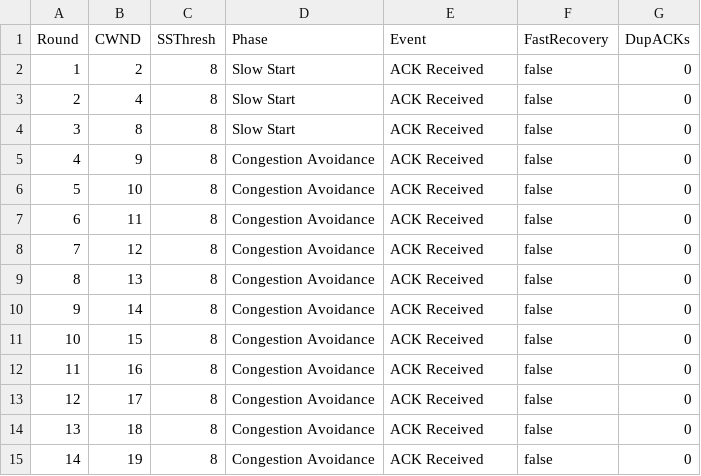
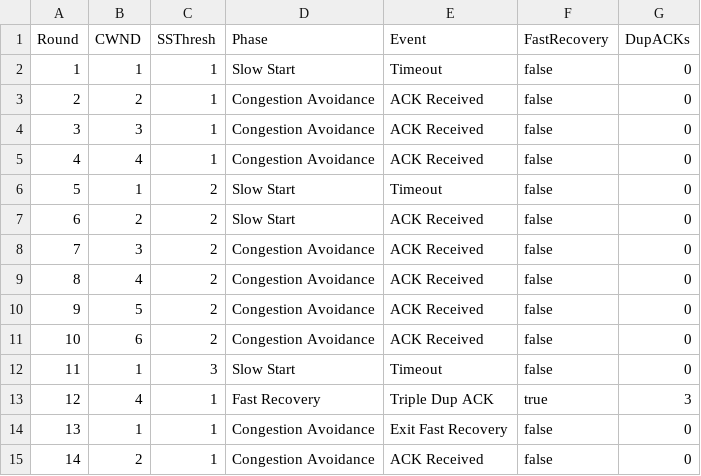
Before and after one commit to CodedGrimoire/Networking, a CSV file: Congestion/tcp_reno_simulation.csv, drawn as a sheet; only a part is shown; the diff covers the shown part only.

```diff
--- a/Congestion/tcp_reno_simulation.csv
+++ b/Congestion/tcp_reno_simulation.csv
@@ -1,15 +1,15 @@
 Round,CWND,SSThresh,Phase,Event,FastRecovery,DupACKs
-1,2,8,Slow Start,ACK Received,false,0
-2,4,8,Slow Start,ACK Received,false,0
-3,8,8,Slow Start,ACK Received,false,0
-4,9,8,Congestion Avoidance,ACK Received,false,0
-5,10,8,Congestion Avoidance,ACK Received,false,0
-6,11,8,Congestion Avoidance,ACK Received,false,0
-7,12,8,Congestion Avoidance,ACK Received,false,0
-8,13,8,Congestion Avoidance,ACK Received,false,0
-9,14,8,Congestion Avoidance,ACK Received,false,0
-10,15,8,Congestion Avoidance,ACK Received,false,0
-11,16,8,Congestion Avoidance,ACK Received,false,0
-12,17,8,Congestion Avoidance,ACK Received,false,0
-13,18,8,Congestion Avoidance,ACK Received,false,0
-14,19,8,Congestion Avoidance,ACK Received,false,0
+1,1,1,Slow Start,Timeout,false,0
+2,2,1,Congestion Avoidance,ACK Received,false,0
+3,3,1,Congestion Avoidance,ACK Received,false,0
+4,4,1,Congestion Avoidance,ACK Received,false,0
+5,1,2,Slow Start,Timeout,false,0
+6,2,2,Slow Start,ACK Received,false,0
+7,3,2,Congestion Avoidance,ACK Received,false,0
+8,4,2,Congestion Avoidance,ACK Received,false,0
+9,5,2,Congestion Avoidance,ACK Received,false,0
+10,6,2,Congestion Avoidance,ACK Received,false,0
+11,1,3,Slow Start,Timeout,false,0
+12,4,1,Fast Recovery,Triple Dup ACK,true,3
+13,1,1,Congestion Avoidance,Exit Fast Recovery,false,0
+14,2,1,Congestion Avoidance,ACK Received,false,0
```
Also changed, not shown: 65 edited cells elsewhere in this file, Congestion/tcp_reno_cwnd_data.csv, Congestion/tcp_reno_rtt_data.csv, 11 other files.
